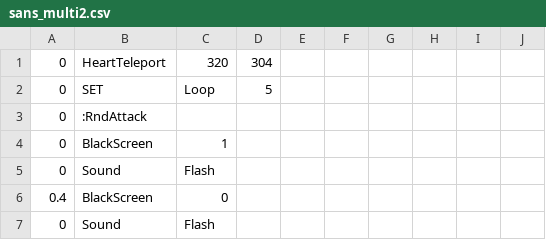
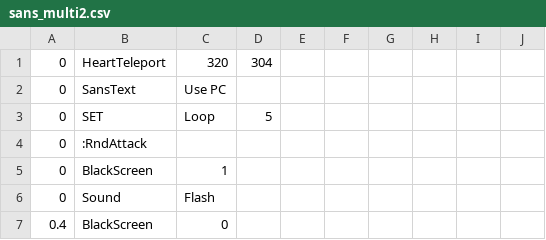
Before and after one commit to 07SharkTomato27/youtube-sans-fight-simu, a CSV file: sans_multi2.csv, drawn as a sheet; only a part is shown; the shorter side is filled out with more unchanged rows; the diff names each change by its address in the sheet, - before the commit and + after, or states it on an @@ line.

Commit message:
Update sans_multi2.csv

```diff
--- a/sans_multi2.csv
+++ b/sans_multi2.csv
+row 2: 0 | SansText | Use PC
```
